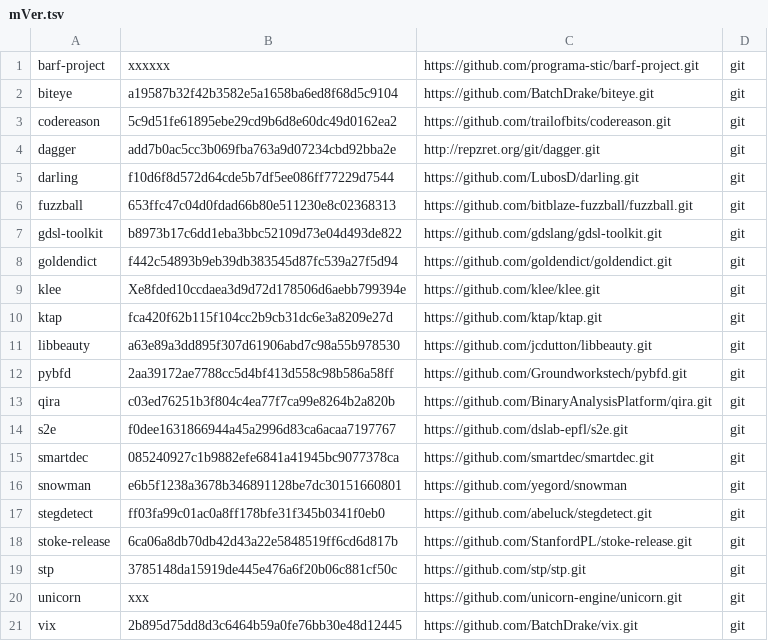
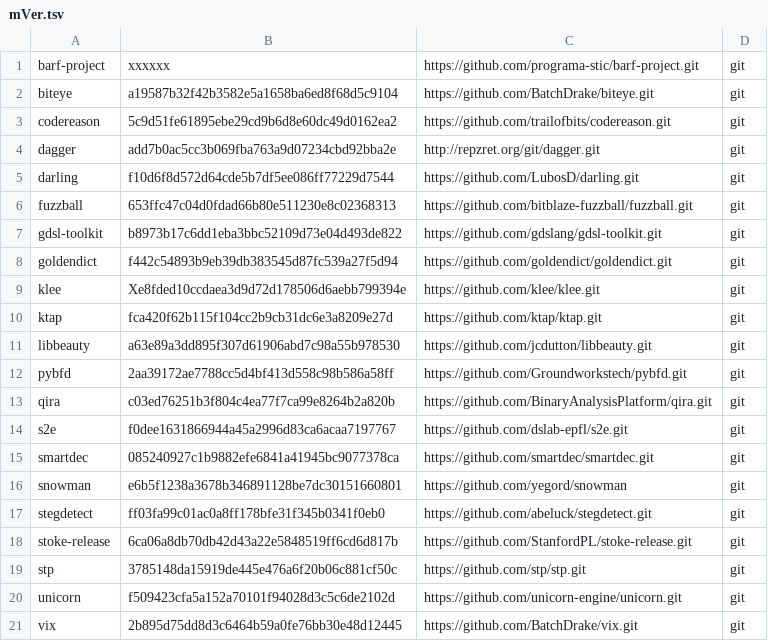
Before and after one commit to iNarcissuss/zzz, a TSV file: mVer.tsv, drawn as a sheet.

```diff
--- a/mVer.tsv
+++ b/mVer.tsv
@@ -19,3 +19,3 @@ stoke-release	6ca06a8db70db42d43a22e5848519ff6cd6d817b	https://github.com/Stanfo
 stp	3785148da15919de445e476a6f20b06c881cf50c	https://github.com/stp/stp.git	git
-unicorn	xxx	https://github.com/unicorn-engine/unicorn.git	git
+unicorn	f509423cfa5a152a70101f94028d3c5c6de2102d	https://github.com/unicorn-engine/unicorn.git	git
 vix	2b895d75dd8d3c6464b59a0fe76bb30e48d12445	https://github.com/BatchDrake/vix.git	git
```
Also changed, not shown: 1 other file.
